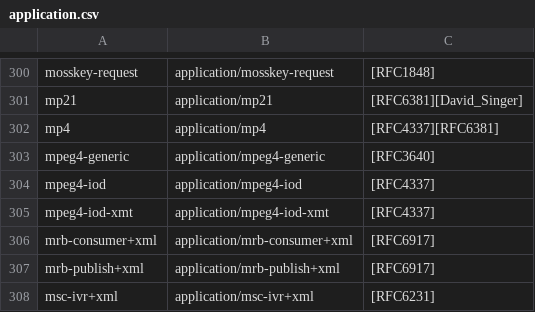
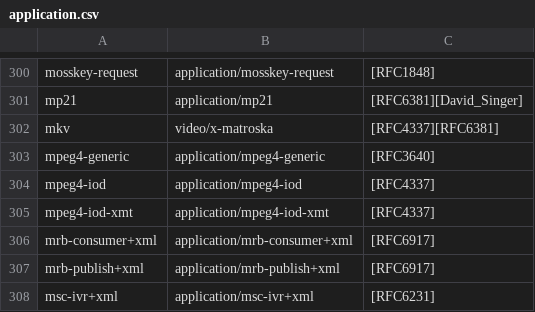
Before and after one commit to CHANCENY/pindrop, a CSV file: pindrop/FileSystem/application.csv, drawn as a sheet; only a part is shown, gaps mark what is left out.

```diff
--- a/pindrop/FileSystem/application.csv
+++ b/pindrop/FileSystem/application.csv
@@ -301,3 +301,3 @@ mosskey-request,application/mosskey-request,[RFC1848]
 mp21,application/mp21,[RFC6381][David_Singer]
-mp4,application/mp4,[RFC4337][RFC6381]
+mkv,video/x-matroska,[RFC4337][RFC6381]
 mpeg4-generic,application/mpeg4-generic,[RFC3640]
```
Also changed, not shown: 2 other files.
